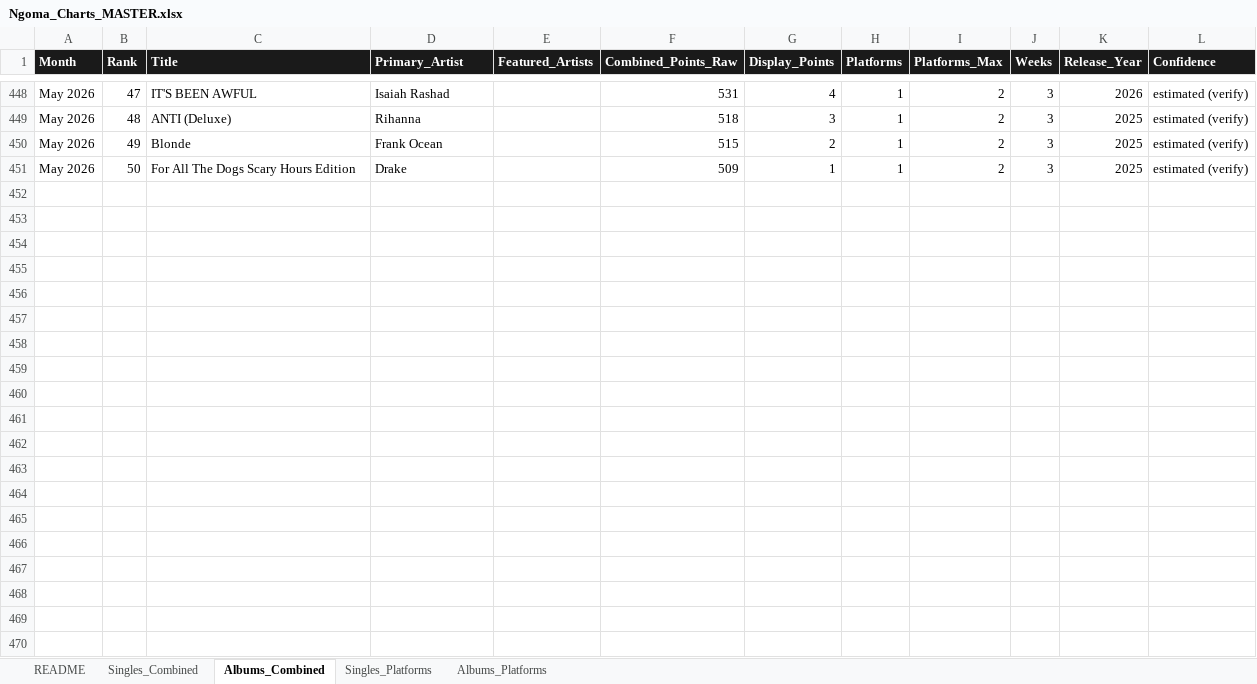
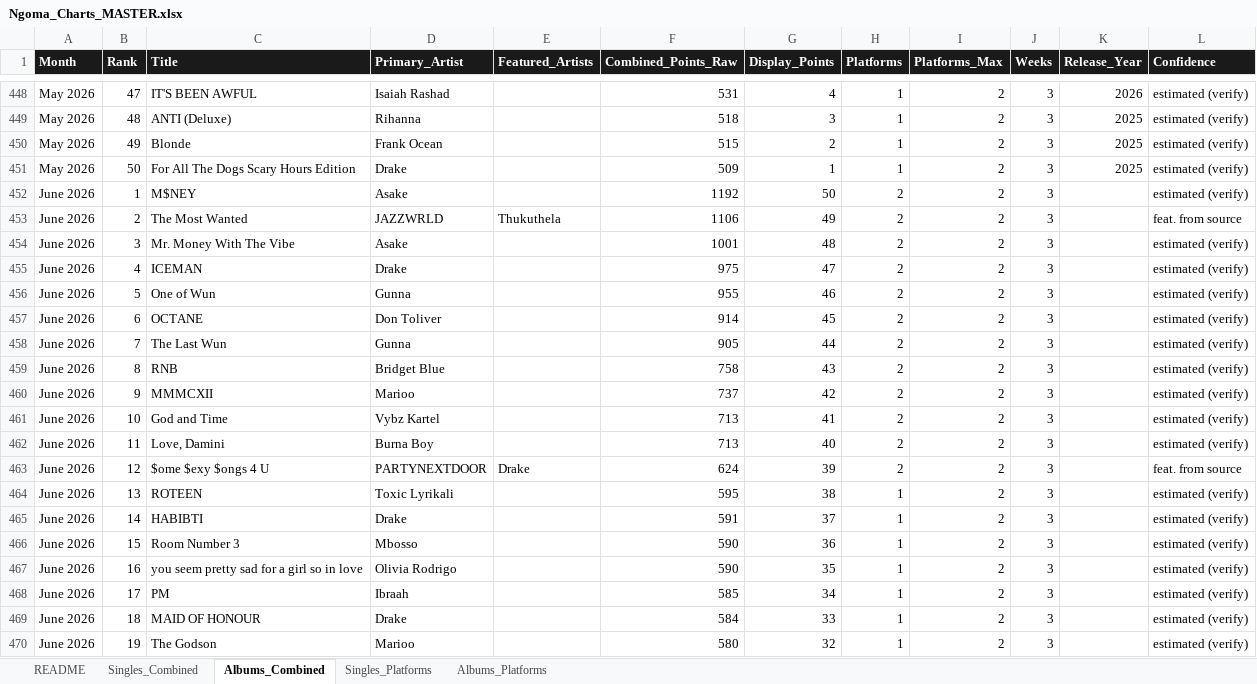
Before and after one commit to WycliffeLangat/ngoma-backend, an Excel workbook: charts/seed_data/Ngoma_Charts_MASTER.xlsx, sheet Albums_Combined, drawn as a sheet; only a part is shown, gaps mark what is left out; values as stored, in another font and other column widths than the file's, no borders; the diff covers the shown part only; the diff names each change by its address in the sheet, - before the commit and + after, or states it on an @@ line.

```diff
--- a/charts/seed_data/Ngoma_Charts_MASTER.xlsx (sheet Albums_Combined)
+++ b/charts/seed_data/Ngoma_Charts_MASTER.xlsx (sheet Albums_Combined)
+row 452: June 2026 | 1 | M$NEY | Asake |  | 1192 | 50 | 2 | 2 | 3 |  | estimated (verify)
+row 453: June 2026 | 2 | The Most Wanted | JAZZWRLD | Thukuthela | 1106 | 49 | 2 | 2 | 3 |  | feat. from source
+row 454: June 2026 | 3 | Mr. Money With The Vibe | Asake |  | 1001 | 48 | 2 | 2 | 3 |  | estimated (verify)
+row 455: June 2026 | 4 | ICEMAN | Drake |  | 975 | 47 | 2 | 2 | 3 |  | estimated (verify)
+row 456: June 2026 | 5 | One of Wun | Gunna |  | 955 | 46 | 2 | 2 | 3 |  | estimated (verify)
+row 457: June 2026 | 6 | OCTANE | Don Toliver |  | 914 | 45 | 2 | 2 | 3 |  | estimated (verify)
+row 458: June 2026 | 7 | The Last Wun | Gunna |  | 905 | 44 | 2 | 2 | 3 |  | estimated (verify)
+row 459: June 2026 | 8 | RNB | Bridget Blue |  | 758 | 43 | 2 | 2 | 3 |  | estimated (verify)
+row 460: June 2026 | 9 | MMMCXII | Marioo |  | 737 | 42 | 2 | 2 | 3 |  | estimated (verify)
+row 461: June 2026 | 10 | God and Time | Vybz Kartel |  | 713 | 41 | 2 | 2 | 3 |  | estimated (verify)
+row 462: June 2026 | 11 | Love, Damini | Burna Boy |  | 713 | 40 | 2 | 2 | 3 |  | estimated (verify)
+row 463: June 2026 | 12 | $ome $exy $ongs 4 U | PARTYNEXTDOOR | Drake | 624 | 39 | 2 | 2 | 3 |  | feat. from source
+row 464: June 2026 | 13 | ROTEEN | Toxic Lyrikali |  | 595 | 38 | 1 | 2 | 3 |  | estimated (verify)
+row 465: June 2026 | 14 | HABIBTI | Drake |  | 591 | 37 | 1 | 2 | 3 |  | estimated (verify)
+row 466: June 2026 | 15 | Room Number 3 | Mbosso |  | 590 | 36 | 1 | 2 | 3 |  | estimated (verify)
+row 467: June 2026 | 16 | you seem pretty sad for a girl so in love | Olivia Rodrigo |  | 590 | 35 | 1 | 2 | 3 |  | estimated (verify)
+row 468: June 2026 | 17 | PM | Ibraah |  | 585 | 34 | 1 | 2 | 3 |  | estimated (verify)
+row 469: June 2026 | 18 | MAID OF HONOUR | Drake |  | 584 | 33 | 1 | 2 | 3 |  | estimated (verify)
+row 470: June 2026 | 19 | The Godson | Marioo |  | 580 | 32 | 1 | 2 | 3 |  | estimated (verify)
```
Also changed, not shown: 31 added rows elsewhere in this sheet, sheet Singles_Platforms, sheet Albums_Platforms, sheet Singles_Combined, 24 other files.
